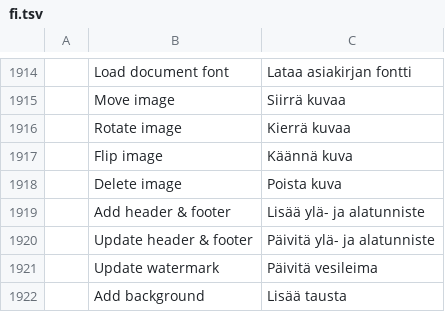
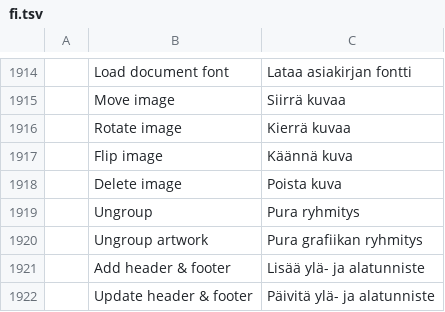
Before and after one commit to Lcoding15/pdfcraft, a TSV file: crates/ui-egui/src/i18n/fi.tsv, drawn as a sheet; only a part is shown, gaps mark what is left out; the shorter side is filled out with more unchanged rows; the diff names each change by its address in the sheet, - before the commit and + after, or states it on an @@ line.

```diff
--- a/crates/ui-egui/src/i18n/fi.tsv
+++ b/crates/ui-egui/src/i18n/fi.tsv
+row 1919:  | Ungroup | Pura ryhmitys
+row 1920:  | Ungroup artwork | Pura grafiikan ryhmitys
```
Also changed, not shown: crates/ui-egui/src/i18n/ckb.tsv, crates/ui-egui/src/i18n/hi.tsv, 8 other files.
